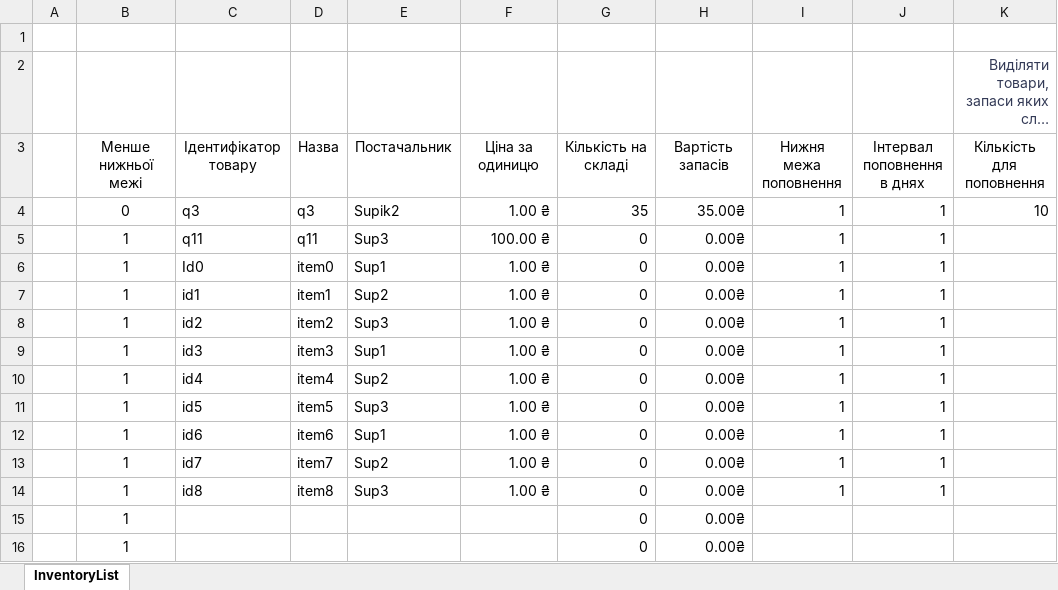
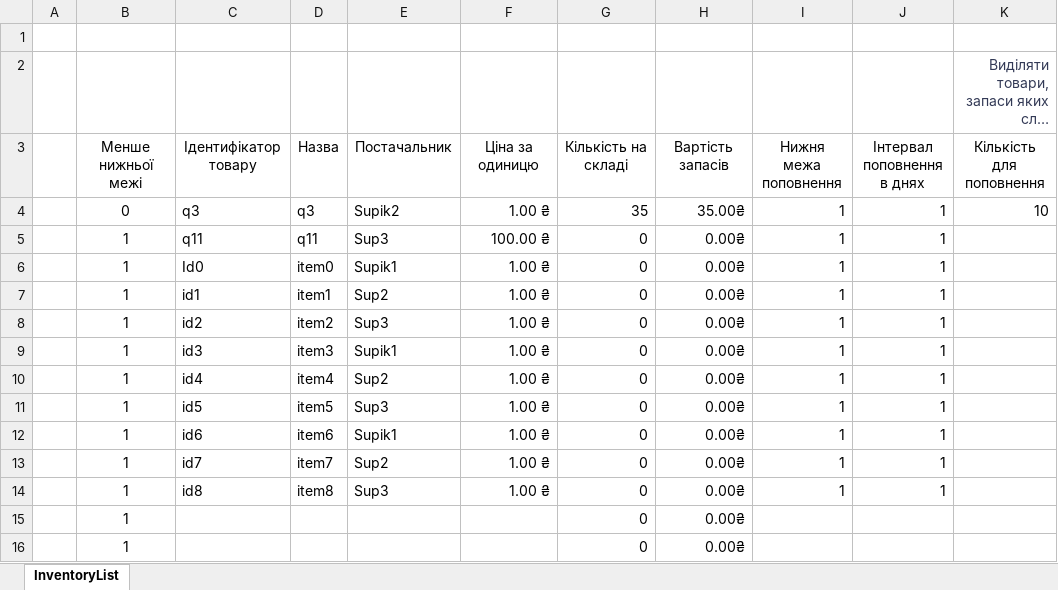
Before and after one commit to Invop/Labarator2Java, an Excel workbook: src/com/automatedworkspace/files/Inventory.xlsx, sheet InventoryList, drawn as a sheet; only a part is shown; long unchanged cells end in …; values as stored, in another font and other column widths than the file's, no borders; charts and pictures and conditional formats and table styles not drawn; the diff names each change by its address in the sheet, - before the commit and + after, or states it on an @@ line.

```diff
--- a/src/com/automatedworkspace/files/Inventory.xlsx (sheet InventoryList)
+++ b/src/com/automatedworkspace/files/Inventory.xlsx (sheet InventoryList)
-E6: Sup1
+E6: Supik1
-E9: Sup1
+E9: Supik1
-E12: Sup1
+E12: Supik1
```
Also changed, not shown: 27 other files.
